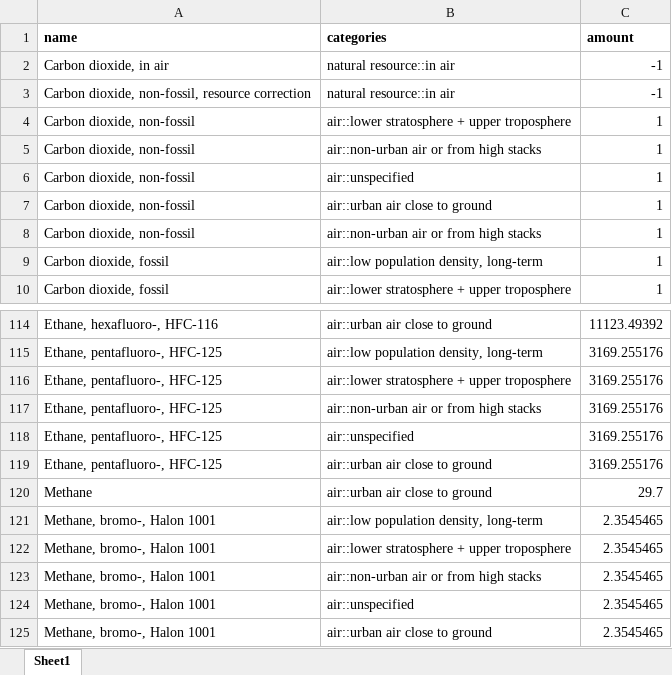
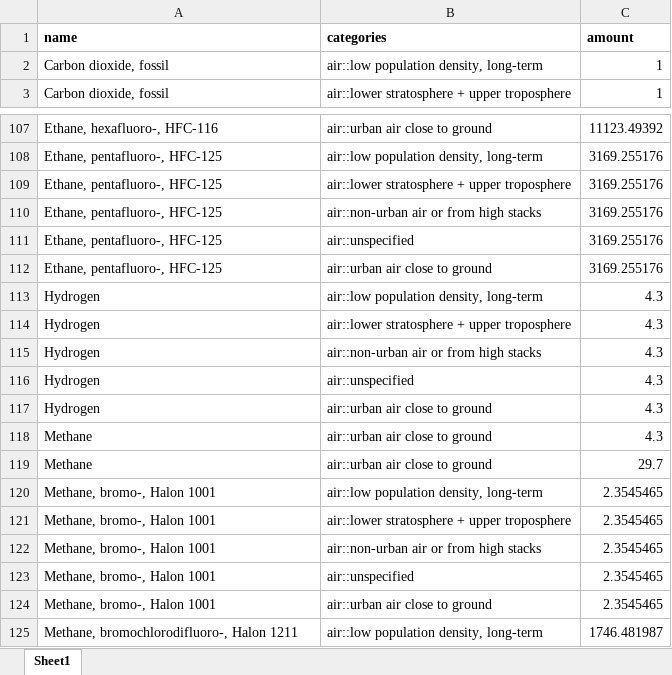
Before and after one commit to polca/premise_gwp, an Excel workbook: premise_gwp/data/lcia_gwp_100a.xlsx, sheet Sheet1, drawn as a sheet; only a part is shown, gaps mark what is left out; the shorter side is filled out with more unchanged rows; values as stored, in another font and other column widths than the file's, no borders; removed rows and columns are numbered as before the commit, all else as after; the diff names each change by its address in the sheet, - before the commit and + after, or states it on an @@ line.

```diff
--- a/premise_gwp/data/lcia_gwp_100a.xlsx (sheet Sheet1)
+++ b/premise_gwp/data/lcia_gwp_100a.xlsx (sheet Sheet1)
-row 2: Carbon dioxide, in air | natural resource::in air | -1
-row 3: Carbon dioxide, non-fossil, resource correction | natural resource::in air | -1
-row 4: Carbon dioxide, non-fossil | air::lower stratosphere + upper troposphere | 1
-row 5: Carbon dioxide, non-fossil | air::non-urban air or from high stacks | 1
-row 6: Carbon dioxide, non-fossil | air::unspecified | 1
-row 7: Carbon dioxide, non-fossil | air::urban air close to ground | 1
-row 8: Carbon dioxide, non-fossil | air::non-urban air or from high stacks | 1
+row 113: Hydrogen | air::low population density, long-term | 4.3
+row 114: Hydrogen | air::lower stratosphere + upper troposphere | 4.3
+row 115: Hydrogen | air::non-urban air or from high stacks | 4.3
+row 116: Hydrogen | air::unspecified | 4.3
+row 117: Hydrogen | air::urban air close to ground | 4.3
+row 118: Methane | air::urban air close to ground | 4.3
```
Also changed, not shown: premise_gwp/data/lcia_gwp_20a.xlsx, 9 other files.
